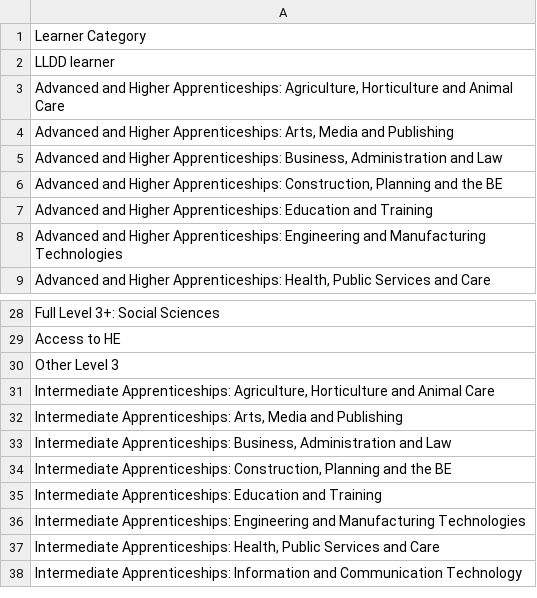
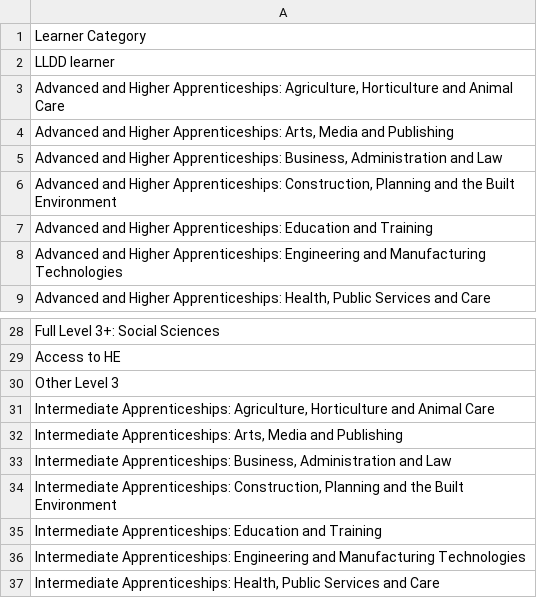
Before and after one commit to dfe-analytical-services/fe-outcome-success, a CSV file: Data/learner_cat_levels.csv, drawn as a sheet; only a part is shown, gaps mark what is left out; the shorter side is filled out with more unchanged rows.

```diff
--- a/Data/learner_cat_levels.csv
+++ b/Data/learner_cat_levels.csv
@@ -5,3 +5,3 @@ LLDD learner
 "Advanced and Higher Apprenticeships: Business, Administration and Law"
-"Advanced and Higher Apprenticeships: Construction, Planning and the BE"
+"Advanced and Higher Apprenticeships: Construction, Planning and the Built Environment"
 Advanced and Higher Apprenticeships: Education and Training
@@ -33,3 +33,3 @@ Other Level 3
 "Intermediate Apprenticeships: Business, Administration and Law"
-"Intermediate Apprenticeships: Construction, Planning and the BE"
+"Intermediate Apprenticeships: Construction, Planning and the Built Environment"
 Intermediate Apprenticeships: Education and Training
```
Also changed, not shown: Data/thresholds.csv, 5 other files.
